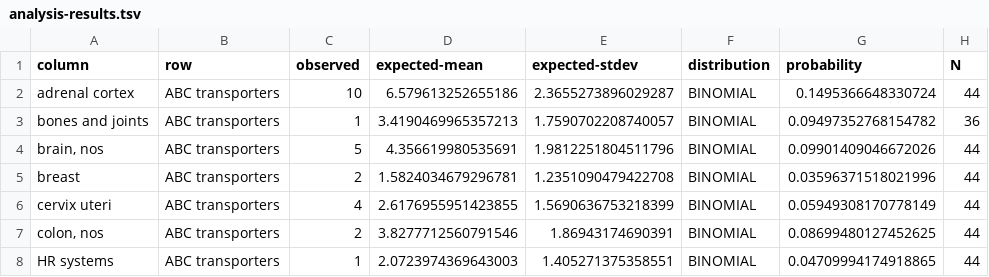
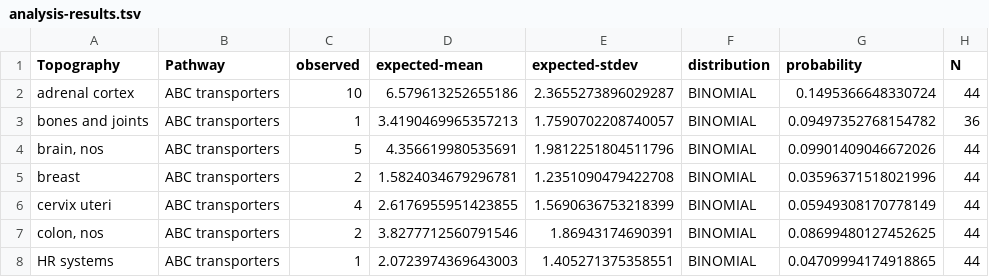
Before and after one commit to jheatmap/jheatmap, a TSV file: examples/enrichment/analysis-results.tsv, drawn as a sheet; only a part is shown; the diff names each change by its address in the sheet, - before the commit and + after, or states it on an @@ line.

Commit message:
Delegate data loading to a TableReader and MatrixReader specific implementation

```diff
--- a/examples/enrichment/analysis-results.tsv
+++ b/examples/enrichment/analysis-results.tsv
-A1: column
+A1: Topography
-B1: row
+B1: Pathway
```
Also changed, not shown: 14 other files.
